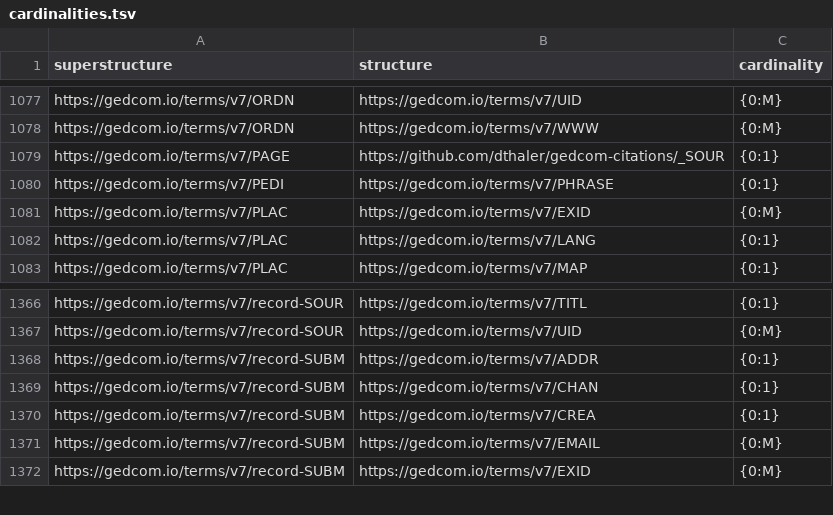
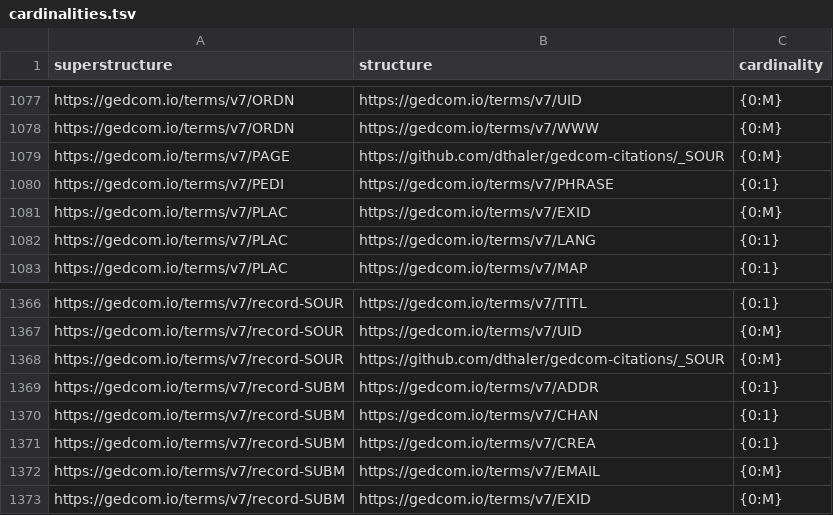
Before and after one commit to FamilySearch/GEDCOM-registries, a TSV file: generated_files/cardinalities.tsv, drawn as a sheet; only a part is shown, gaps mark what is left out.

Commit message:
Update generated files

```diff
--- a/generated_files/cardinalities.tsv
+++ b/generated_files/cardinalities.tsv
@@ -1078,3 +1078,3 @@ https://gedcom.io/terms/v7/ORDN	https://gedcom.io/terms/v7/UID	{0:M}
 https://gedcom.io/terms/v7/ORDN	https://gedcom.io/terms/v7/WWW	{0:M}
-https://gedcom.io/terms/v7/PAGE	https://github.com/dthaler/gedcom-citations/_SOUR	{0:1}
+https://gedcom.io/terms/v7/PAGE	https://github.com/dthaler/gedcom-citations/_SOUR	{0:M}
 https://gedcom.io/terms/v7/PEDI	https://gedcom.io/terms/v7/PHRASE	{0:1}
@@ -1367,2 +1367,3 @@ https://gedcom.io/terms/v7/record-SOUR	https://gedcom.io/terms/v7/TITL	{0:1}
 https://gedcom.io/terms/v7/record-SOUR	https://gedcom.io/terms/v7/UID	{0:M}
+https://gedcom.io/terms/v7/record-SOUR	https://github.com/dthaler/gedcom-citations/_SOUR	{0:M}
 https://gedcom.io/terms/v7/record-SUBM	https://gedcom.io/terms/v7/ADDR	{0:1}
```
Also changed, not shown: generated_files/substructures.tsv, 1 other file.
